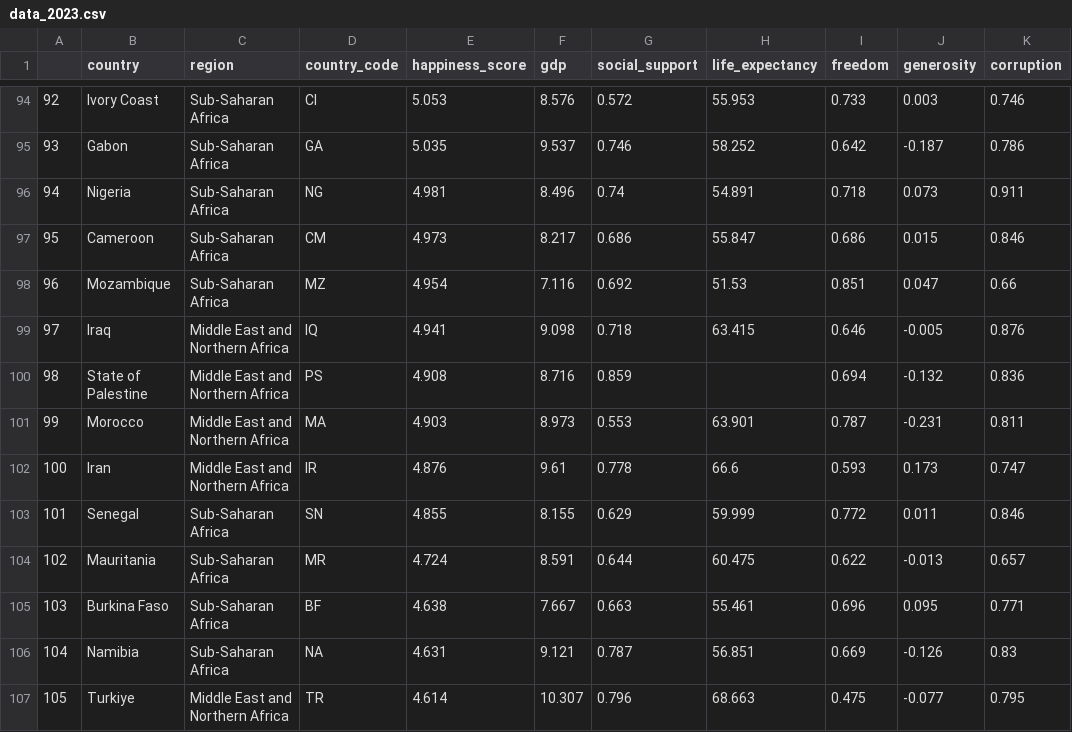
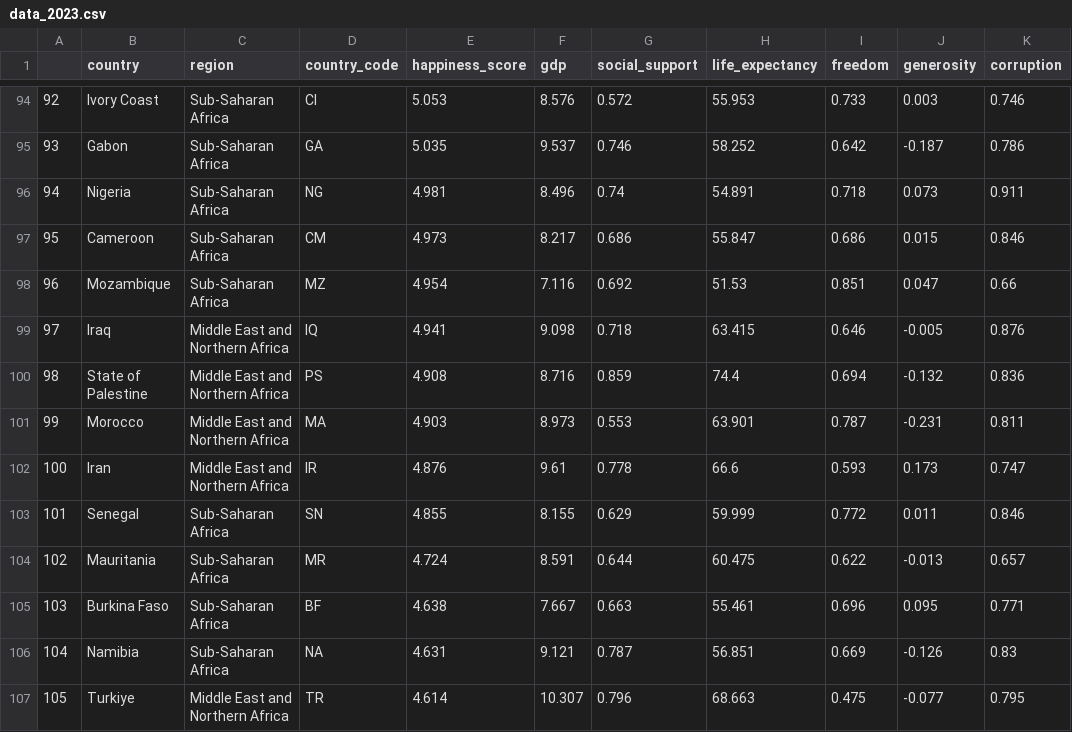
Before and after one commit to com-480-data-visualization/project-2023-data-visionaries, a CSV file: website/src/data/data_2023.csv, drawn as a sheet; only a part is shown, gaps mark what is left out.

Commit message:
add website design

```diff
--- a/website/src/data/data_2023.csv
+++ b/website/src/data/data_2023.csv
@@ -99,3 +99,3 @@
 97,Iraq,Middle East and Northern Africa,IQ,4.941,9.098,0.718,63.415,0.646,-0.005,0.876
-98,State of Palestine,Middle East and Northern Africa,PS,4.908,8.716,0.859,,0.694,-0.132,0.836
+98,State of Palestine,Middle East and Northern Africa,PS,4.908,8.716,0.859,74.4,0.694,-0.132,0.836
 99,Morocco,Middle East and Northern Africa,MA,4.903,8.973,0.553,63.901,0.787,-0.231,0.811
```
Also changed, not shown: 19 other files.
